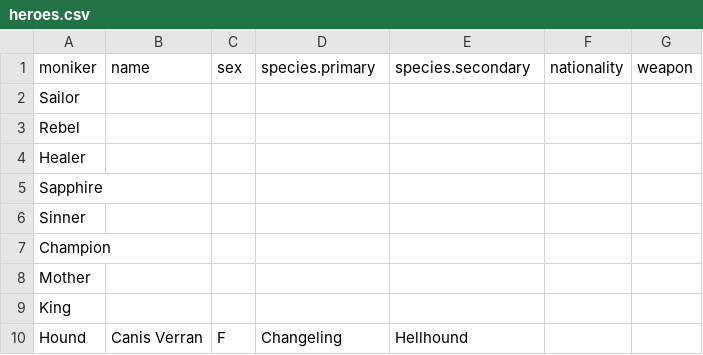
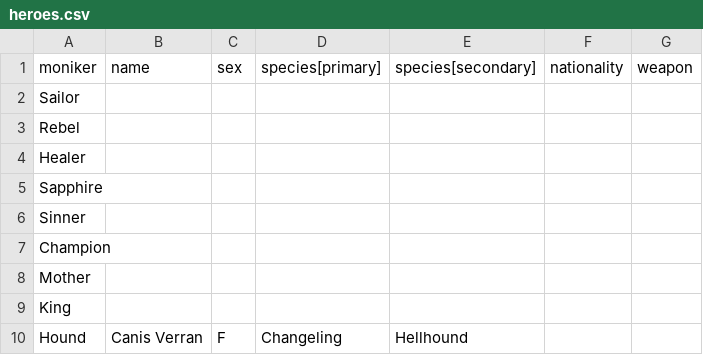
Before and after one commit to JactusTheCactus/comin-are-the-nein, a CSV file: heroes.csv, drawn as a sheet.

```diff
--- a/heroes.csv
+++ b/heroes.csv
@@ -1,2 +1,2 @@
-moniker,name,sex,species.primary,species.secondary,nationality,weapon
+moniker,name,sex,species[primary],species[secondary],nationality,weapon
 Sailor,,,,,,
```
